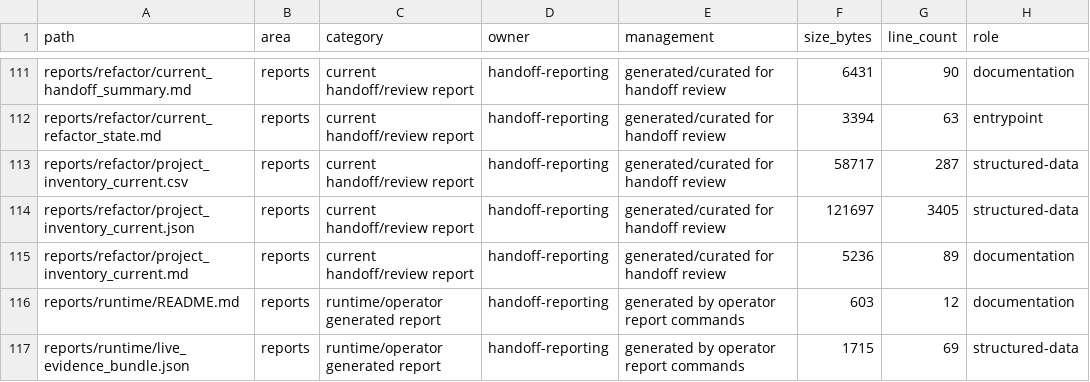
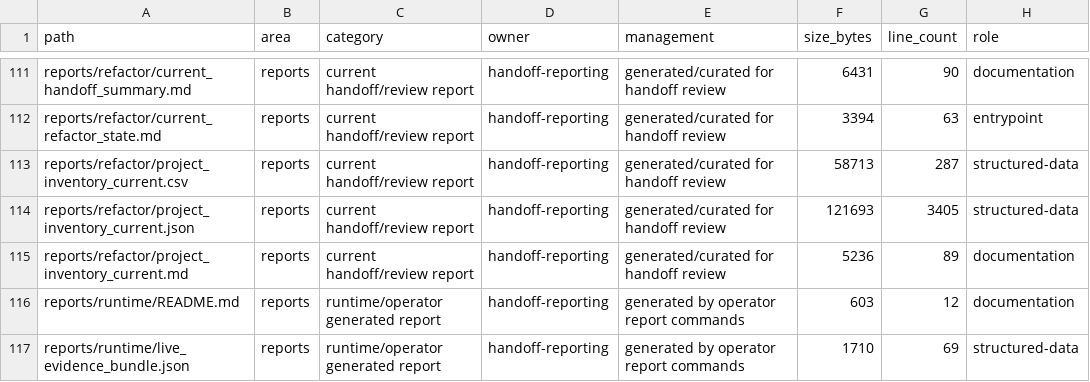
Before and after one commit to so9093-K/On-Premise-LLM-Serving-Platform, a CSV file: reports/refactor/project_inventory_current.csv, drawn as a sheet; only a part is shown, gaps mark what is left out; the diff covers the shown part only; the diff names each change by its address in the sheet, - before the commit and + after, or states it on an @@ line.

```diff
--- a/reports/refactor/project_inventory_current.csv
+++ b/reports/refactor/project_inventory_current.csv
-F113 (size_bytes): 58717
+F113 (size_bytes): 58713
-F114 (size_bytes): 121697
+F114 (size_bytes): 121693
-F117 (size_bytes): 1715
+F117 (size_bytes): 1710
```
Also changed, not shown: 16 edited cells elsewhere in this file, 33 other files.
